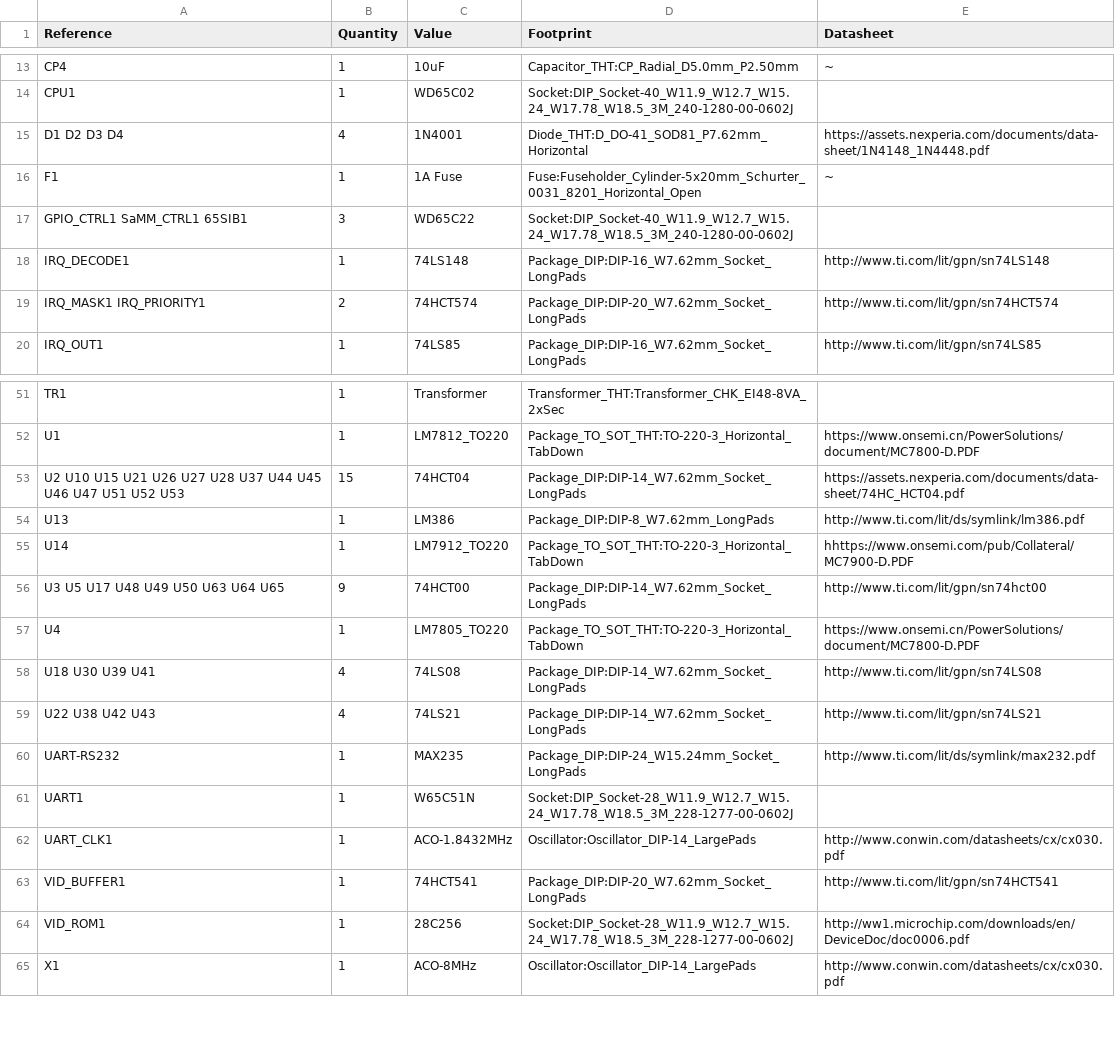
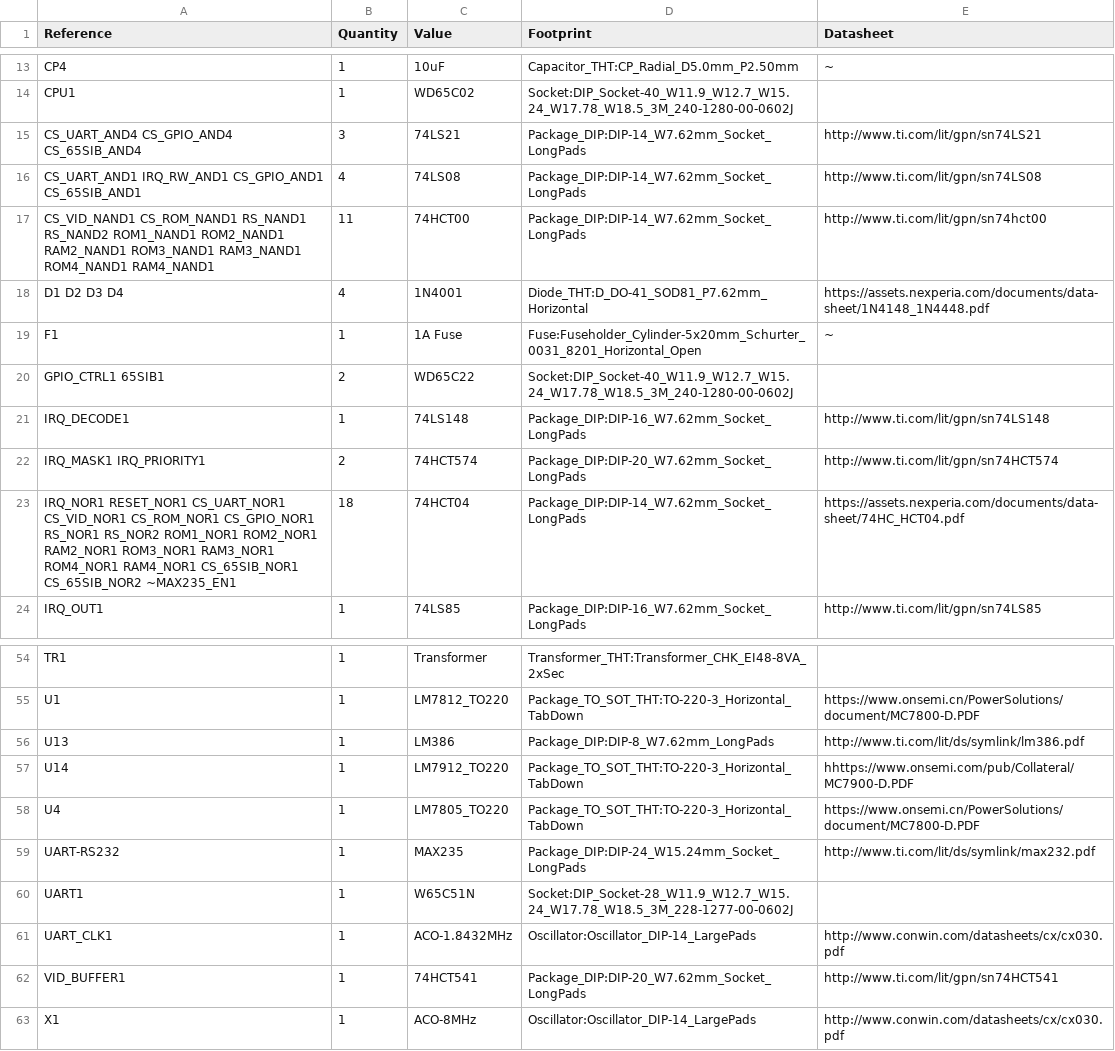
Before and after one commit to WolfNet-Computing/WolfNet-65C02-WBC, a CSV file: Motherboard/Motherboard.csv, drawn as a sheet; only a part is shown, gaps mark what is left out; the diff covers the shown part only.

Commit message:
Separated sounds card from motherboard...
This is only to save space on the final motherboard design.

```diff
--- a/Motherboard/Motherboard.csv
+++ b/Motherboard/Motherboard.csv
@@ -14,7 +14,11 @@ CP4 ,1,"10uF","Capacitor_THT:CP_Radial_D5.0mm_P2.50mm","~"
 CPU1 ,1,"WD65C02","Socket:DIP_Socket-40_W11.9_W12.7_W15.24_W17.78_W18.5_3M_240-1280-00-0602J",""
+CS_UART_AND4 CS_GPIO_AND4 CS_65SIB_AND4 ,3,"74LS21","Package_DIP:DIP-14_W7.62mm_Socket_LongPads","http://www.ti.com/lit/gpn/sn74LS21"
+CS_UART_AND1 IRQ_RW_AND1 CS_GPIO_AND1 CS_65SIB_AND1 ,4,"74LS08","Package_DIP:DIP-14_W7.62mm_Socket_LongPads","http://www.ti.com/lit/gpn/sn74LS08"
+CS_VID_NAND1 CS_ROM_NAND1 RS_NAND1 RS_NAND2 ROM1_NAND1 ROM2_NAND1 RAM2_NAND1 ROM3_NAND1 RAM3_NAND1 ROM4_NAND1 RAM4_NAND1 ,11,"74HCT00","Package_DIP:DIP-14_W7.62mm_Socket_LongPads","http://www.ti.com/lit/gpn/sn74hct00"
 D1 D2 D3 D4 ,4,"1N4001","Diode_THT:D_DO-41_SOD81_P7.62mm_Horizontal","https://assets.nexperia.com/documents/data-sheet/1N4148_1N4448.pdf"
 F1 ,1,"1A Fuse","Fuse:Fuseholder_Cylinder-5x20mm_Schurter_0031_8201_Horizontal_Open","~"
-GPIO_CTRL1 SaMM_CTRL1 65SIB1 ,3,"WD65C22","Socket:DIP_Socket-40_W11.9_W12.7_W15.24_W17.78_W18.5_3M_240-1280-00-0602J",""
+GPIO_CTRL1 65SIB1 ,2,"WD65C22","Socket:DIP_Socket-40_W11.9_W12.7_W15.24_W17.78_W18.5_3M_240-1280-00-0602J",""
 IRQ_DECODE1 ,1,"74LS148","Package_DIP:DIP-16_W7.62mm_Socket_LongPads","http://www.ti.com/lit/gpn/sn74LS148"
 IRQ_MASK1 IRQ_PRIORITY1 ,2,"74HCT574","Package_DIP:DIP-20_W7.62mm_Socket_LongPads","http://www.ti.com/lit/gpn/sn74HCT574"
+IRQ_NOR1 RESET_NOR1 CS_UART_NOR1 CS_VID_NOR1 CS_ROM_NOR1 CS_GPIO_NOR1 RS_NOR1 RS_NOR2 ROM1_NOR1 ROM2_NOR1 RAM2_NOR1 ROM3_NOR1 RAM3_NOR1 ROM4_NOR1 RAM4_NOR1 CS_65SIB_NOR1 CS_65SIB_NOR2 ~MAX235_EN1 ,18,"74HCT04","Package_DIP:DIP-14_W7.62mm_Socket_LongPads","https://assets.nexperia.com/documents/data-sheet/74HC_HCT04.pdf"
 IRQ_OUT1 ,1,"74LS85","Package_DIP:DIP-16_W7.62mm_Socket_LongPads","http://www.ti.com/lit/gpn/sn74LS85"
@@ -52,9 +55,5 @@ TR1 ,1,"Transformer","Transformer_THT:Transformer_CHK_EI48-8VA_2xSec",""
 U1 ,1,"LM7812_TO220","Package_TO_SOT_THT:TO-220-3_Horizontal_TabDown","https://www.onsemi.cn/PowerSolutions/document/MC7800-D.PDF"
-U2 U10 U15 U21 U26 U27 U28 U37 U44 U45 U46 U47 U51 U52 U53 ,15,"74HCT04","Package_DIP:DIP-14_W7.62mm_Socket_LongPads","https://assets.nexperia.com/documents/data-sheet/74HC_HCT04.pdf"
 U13 ,1,"LM386","Package_DIP:DIP-8_W7.62mm_LongPads","http://www.ti.com/lit/ds/symlink/lm386.pdf"
 U14 ,1,"LM7912_TO220","Package_TO_SOT_THT:TO-220-3_Horizontal_TabDown","hhttps://www.onsemi.com/pub/Collateral/MC7900-D.PDF"
-U3 U5 U17 U48 U49 U50 U63 U64 U65 ,9,"74HCT00","Package_DIP:DIP-14_W7.62mm_Socket_LongPads","http://www.ti.com/lit/gpn/sn74hct00"
 U4 ,1,"LM7805_TO220","Package_TO_SOT_THT:TO-220-3_Horizontal_TabDown","https://www.onsemi.cn/PowerSolutions/document/MC7800-D.PDF"
-U18 U30 U39 U41 ,4,"74LS08","Package_DIP:DIP-14_W7.62mm_Socket_LongPads","http://www.ti.com/lit/gpn/sn74LS08"
-U22 U38 U42 U43 ,4,"74LS21","Package_DIP:DIP-14_W7.62mm_Socket_LongPads","http://www.ti.com/lit/gpn/sn74LS21"
 UART-RS232 ,1,"MAX235","Package_DIP:DIP-24_W15.24mm_Socket_LongPads","http://www.ti.com/lit/ds/symlink/max232.pdf"
@@ -63,3 +62,2 @@ UART_CLK1 ,1,"ACO-1.8432MHz","Oscillator:Oscillator_DIP-14_LargePads","http://ww
 VID_BUFFER1 ,1,"74HCT541","Package_DIP:DIP-20_W7.62mm_Socket_LongPads","http://www.ti.com/lit/gpn/sn74HCT541"
-VID_ROM1 ,1,"28C256","Socket:DIP_Socket-28_W11.9_W12.7_W15.24_W17.78_W18.5_3M_228-1277-00-0602J","http://ww1.microchip.com/downloads/en/DeviceDoc/doc0006.pdf"
 X1 ,1,"ACO-8MHz","Oscillator:Oscillator_DIP-14_LargePads","http://www.conwin.com/datasheets/cx/cx030.pdf"
```
Also changed, not shown: 1 removed row and 2 edited cells elsewhere in this file, 17 other files.
